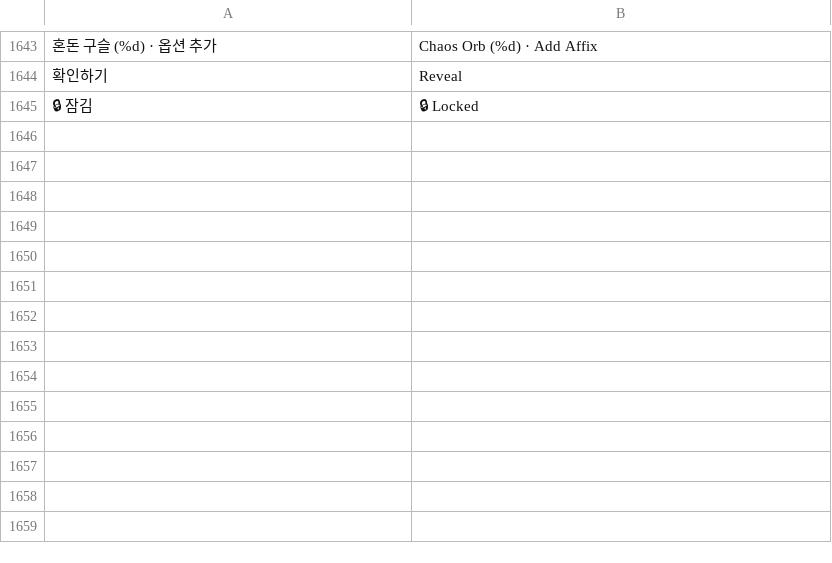
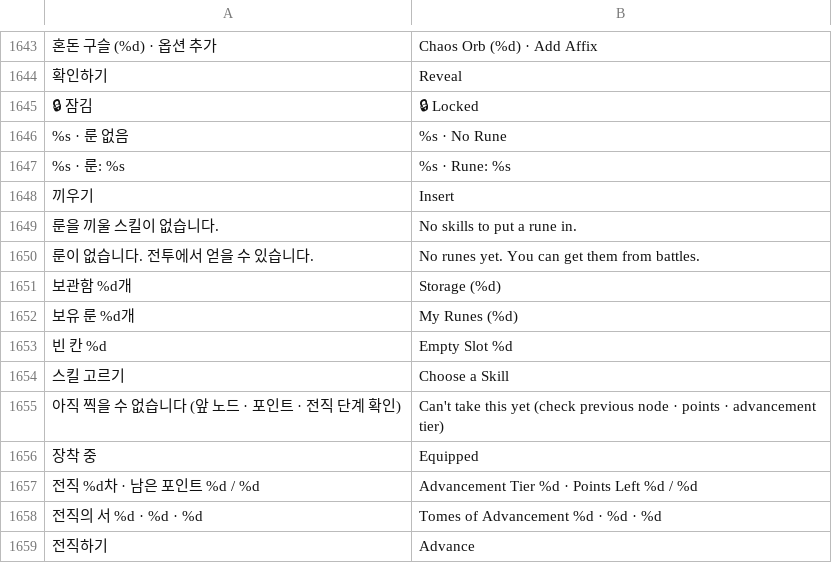
Before and after one commit to rkdtjsdh092970-sketch/dungeon-slash, a TSV file: roblox/lang/en.tsv, drawn as a sheet; only a part is shown, gaps mark what is left out; the diff names each change by its address in the sheet, - before the commit and + after, or states it on an @@ line.

```diff
--- a/roblox/lang/en.tsv
+++ b/roblox/lang/en.tsv
+row 1646: %s · 룬 없음 | %s · No Rune
+row 1647: %s · 룬: %s | %s · Rune: %s
+row 1648: 끼우기 | Insert
+row 1649: 룬을 끼울 스킬이 없습니다. | No skills to put a rune in.
+row 1650: 룬이 없습니다. 전투에서 얻을 수 있습니다. | No runes yet. You can get them from battles.
+row 1651: 보관함 %d개 | Storage (%d)
+row 1652: 보유 룬 %d개 | My Runes (%d)
+row 1653: 빈 칸 %d | Empty Slot %d
+row 1654: 스킬 고르기 | Choose a Skill
+row 1655: 아직 찍을 수 없습니다 (앞 노드 · 포인트 · 전직 단계 확인) | Can't take this yet (check previous node · points · advancement tier)
+row 1656: 장착 중 | Equipped
+row 1657: 전직 %d차 · 남은 포인트 %d / %d | Advancement Tier %d · Points Left %d / %d
+row 1658: 전직의 서 %d · %d · %d | Tomes of Advancement %d · %d · %d
+row 1659: 전직하기 | Advance
```
Also changed, not shown: 6 other files.
